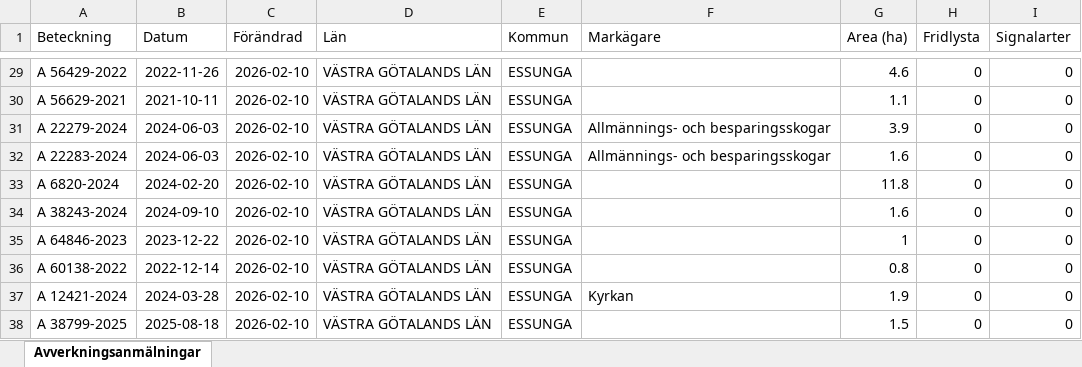
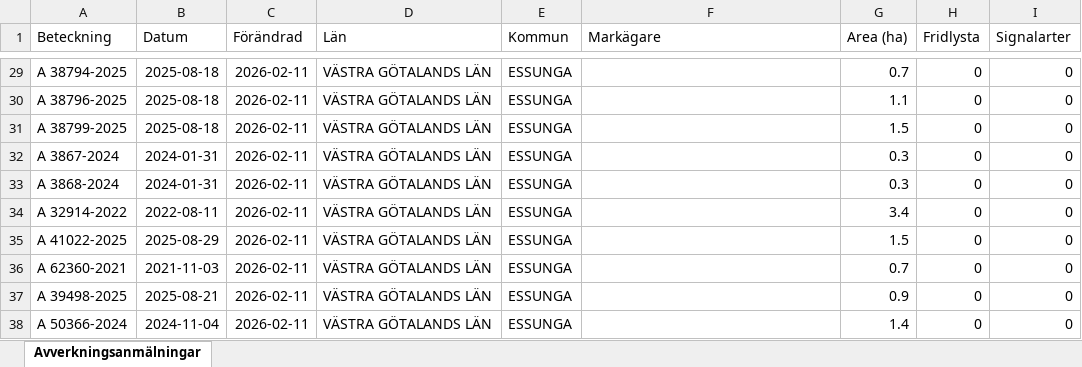
Before and after one commit to klasma/Logging_1445, an Excel workbook: Översikt ESSUNGA.xlsx, sheet Avverkningsanmälningar, drawn as a sheet; only a part is shown, gaps mark what is left out; values as stored, in another font and other column widths than the file's, no borders; the diff covers the shown part only; the diff names each change by its address in the sheet, - before the commit and + after, or states it on an @@ line.

```diff
--- a/Översikt ESSUNGA.xlsx (sheet Avverkningsanmälningar)
+++ b/Översikt ESSUNGA.xlsx (sheet Avverkningsanmälningar)
-A29 (Beteckning): A 56429-2022
+A29 (Beteckning): A 38794-2025
-B29 (Datum): 2022-11-26
+B29 (Datum): 2025-08-18
-C29:C38 (Förändrad): 2026-02-10
+C29:C38 (Förändrad): 2026-02-11
-G29 (Area (ha)): 4.6
+G29 (Area (ha)): 0.7
-A30 (Beteckning): A 56629-2021
+A30 (Beteckning): A 38796-2025
-B30 (Datum): 2021-10-11
+B30 (Datum): 2025-08-18
-A31 (Beteckning): A 22279-2024
+A31 (Beteckning): A 38799-2025
-B31 (Datum): 2024-06-03
+B31 (Datum): 2025-08-18
-F31:F32 (Markägare): Allmännings- och besparingsskogar
+F31:F32 (Markägare): (empty)
-G31 (Area (ha)): 3.9
+G31 (Area (ha)): 1.5
-A32 (Beteckning): A 22283-2024
+A32 (Beteckning): A 3867-2024
-B32 (Datum): 2024-06-03
+B32 (Datum): 2024-01-31
-G32 (Area (ha)): 1.6
+G32 (Area (ha)): 0.3
-A33 (Beteckning): A 6820-2024
+A33 (Beteckning): A 3868-2024
-B33 (Datum): 2024-02-20
+B33 (Datum): 2024-01-31
-G33 (Area (ha)): 11.8
+G33 (Area (ha)): 0.3
-A34 (Beteckning): A 38243-2024
+A34 (Beteckning): A 32914-2022
-B34 (Datum): 2024-09-10
+B34 (Datum): 2022-08-11
-G34 (Area (ha)): 1.6
+G34 (Area (ha)): 3.4
-A35 (Beteckning): A 64846-2023
+A35 (Beteckning): A 41022-2025
-B35 (Datum): 2023-12-22
+B35 (Datum): 2025-08-29
-G35 (Area (ha)): 1
+G35 (Area (ha)): 1.5
-A36 (Beteckning): A 60138-2022
+A36 (Beteckning): A 62360-2021
-B36 (Datum): 2022-12-14
+B36 (Datum): 2021-11-03
-G36 (Area (ha)): 0.8
+G36 (Area (ha)): 0.7
-A37 (Beteckning): A 12421-2024
+A37 (Beteckning): A 39498-2025
-B37 (Datum): 2024-03-28
+B37 (Datum): 2025-08-21
-F37 (Markägare): Kyrkan
+F37 (Markägare): (empty)
-G37 (Area (ha)): 1.9
+G37 (Area (ha)): 0.9
-A38 (Beteckning): A 38799-2025
+A38 (Beteckning): A 50366-2024
-B38 (Datum): 2025-08-18
+B38 (Datum): 2024-11-04
-G38 (Area (ha)): 1.5
+G38 (Area (ha)): 1.4
```
Also changed, not shown: 348 edited cells elsewhere in this sheet, artfynd/A 3563-2024 artfynd.xlsx, 6 other files.
